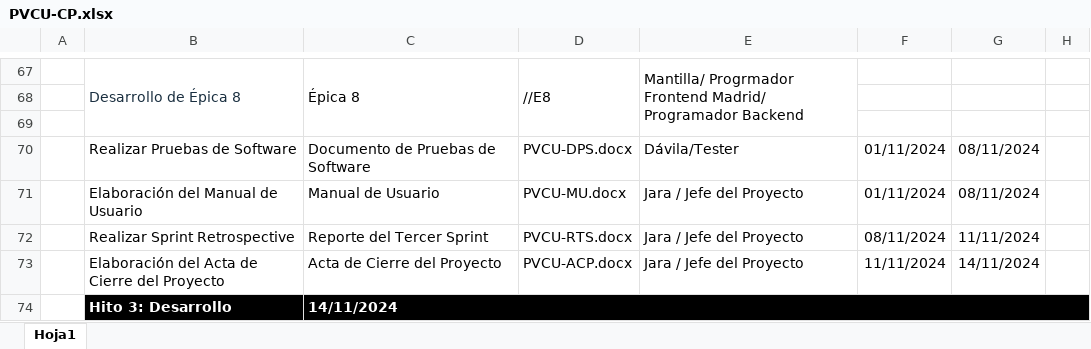
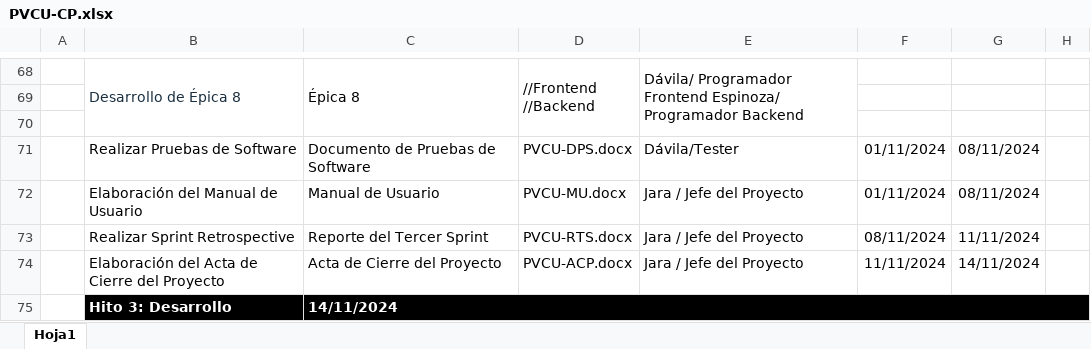
Before and after one commit to angel4uu/ezcommerce-angela-s-version, an Excel workbook: Línea Base/PVCU/Linea_Base_1/Gestion/PVCU-CP.xlsx, sheet Hoja1, drawn as a sheet; only a part is shown, gaps mark what is left out; values as stored, in another font and other column widths than the file's, no borders; charts and pictures not drawn; addresses are those after the commit; ↵ is a line break in a cell; the diff covers the shown part only; the diff names each change by its address in the sheet, - before the commit and + after, or states it on an @@ line.

```diff
--- a/Línea Base/PVCU/Linea_Base_1/Gestion/PVCU-CP.xlsx (sheet Hoja1)
+++ b/Línea Base/PVCU/Linea_Base_1/Gestion/PVCU-CP.xlsx (sheet Hoja1)
-D68: //E8
+D68: //Frontend ↵ //Backend
-E68: Mantilla/ Progrmador Frontend Madrid/ Programador Backend
+E68: Dávila/ Programador Frontend Espinoza/ Programador Backend
```
Also changed, not shown: 6 added rows, 5 removed rows, 10 edited cells, cell formats and merged cells elsewhere in this sheet, Desarrollo/PVCU/Analisis/PVCU-LE.xlsx, Desarrollo/PVCU/Gestion/PVCU-CP.xlsx, 44 other files.
